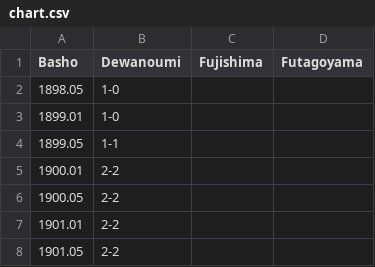
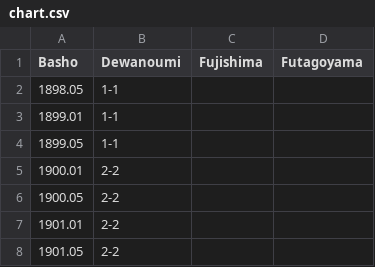
Before and after one commit to andre1670/sumo-heya-chart, a CSV file: chart.csv, drawn as a sheet; only a part is shown.

Commit message:
Update chart.csv

```diff
--- a/chart.csv
+++ b/chart.csv
@@ -1,4 +1,4 @@
 Basho,Dewanoumi,Fujishima,Futagoyama
-1898.05,1-0,,
-1899.01,1-0,,
+1898.05,1-1,,
+1899.01,1-1,,
 1899.05,1-1,,
```
